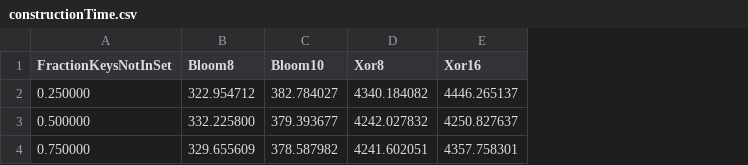
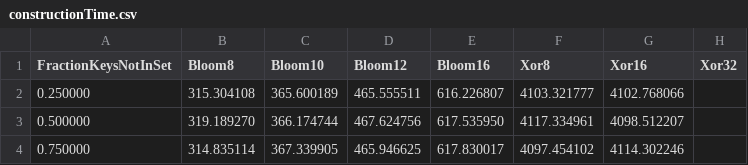
Before and after one commit to maescalante/XorVsBloom, a CSV file: results/fractionKeys/constructionTime.csv, drawn as a sheet; addresses are those after the commit; the diff names each change by its address in the sheet, - before the commit and + after, or states it on an @@ line.

```diff
--- a/results/fractionKeys/constructionTime.csv
+++ b/results/fractionKeys/constructionTime.csv
+column D (Bloom12), rows 2-4: 465.555511 | 467.624756 | 465.946625
+column E (Bloom16), rows 2-4: 616.226807 | 617.535950 | 617.830017
+column H (Xor32), empty
-B2 (Bloom8): 322.954712
+B2 (Bloom8): 315.304108
-C2 (Bloom10): 382.784027
+C2 (Bloom10): 365.600189
-F2 (Xor8): 4340.184082
+F2 (Xor8): 4103.321777
-G2 (Xor16): 4446.265137
+G2 (Xor16): 4102.768066
-B3 (Bloom8): 332.225800
+B3 (Bloom8): 319.189270
-C3 (Bloom10): 379.393677
+C3 (Bloom10): 366.174744
-F3 (Xor8): 4242.027832
+F3 (Xor8): 4117.334961
-G3 (Xor16): 4250.827637
+G3 (Xor16): 4098.512207
-B4 (Bloom8): 329.655609
+B4 (Bloom8): 314.835114
-C4 (Bloom10): 378.587982
+C4 (Bloom10): 367.339905
-F4 (Xor8): 4241.602051
+F4 (Xor8): 4097.454102
-G4 (Xor16): 4357.758301
+G4 (Xor16): 4114.302246
```
Also changed, not shown: results/fractionKeys/memory.csv, 25 other files.
